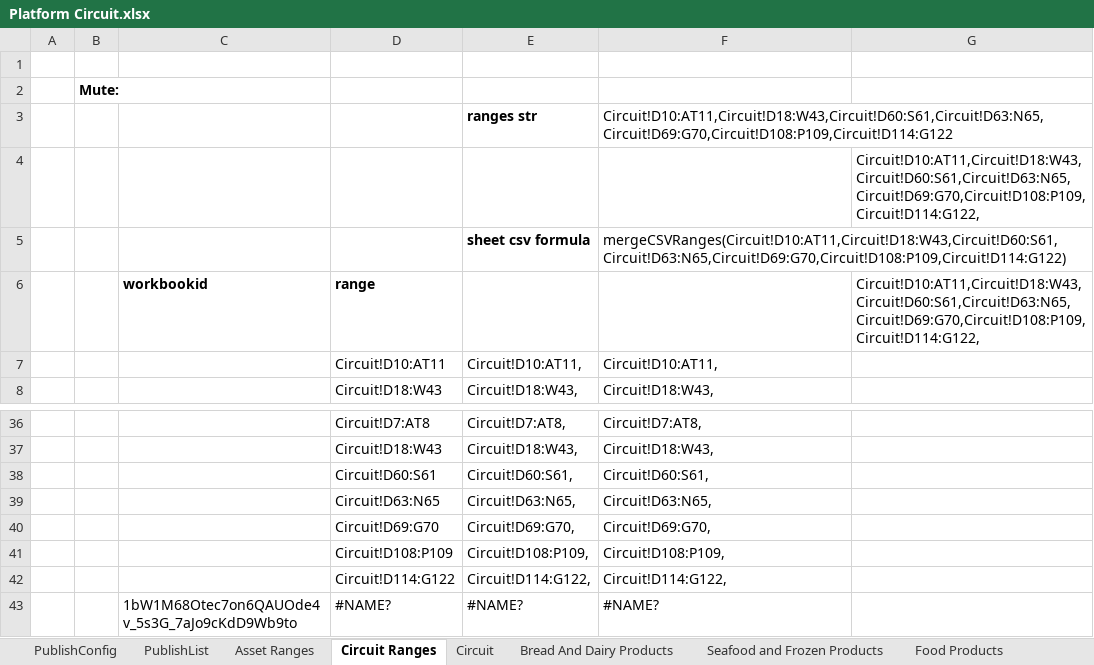
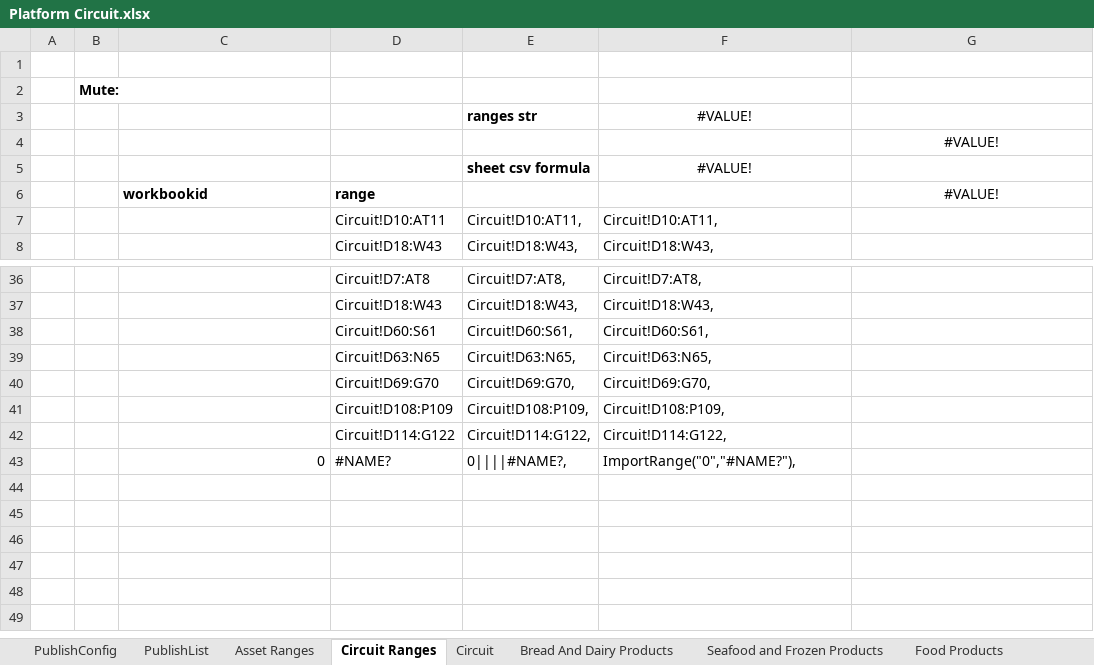
Before and after one commit to HuskerSam/sb, an Excel workbook: sheets/Platform Circuit.xlsx, sheet Circuit Ranges, drawn as a sheet; only a part is shown, gaps mark what is left out; values as stored, in another font and other column widths than the file's, no borders; charts and pictures not drawn; removed rows and columns are numbered as before the commit, all else as after; the diff covers the shown part only; the diff names each change by its address in the sheet, - before the commit and + after, or states it on an @@ line.

```diff
--- a/sheets/Platform Circuit.xlsx (sheet Circuit Ranges)
+++ b/sheets/Platform Circuit.xlsx (sheet Circuit Ranges)
-F3: Circuit!D10:AT11,Circuit!D18:W43,Circuit!D60:S61,Circuit!D63:N65,Circuit!D69:G70,Circuit!D108:P109,Circuit!D114:G122
+F3: #VALUE!
-F3 alignment: left
+F3 alignment: center
-G4: Circuit!D10:AT11,Circuit!D18:W43,Circuit!D60:S61,Circuit!D63:N65,Circuit!D69:G70,Circuit!D108:P109,Circuit!D114:G122,
+G4: #VALUE!
-G4 alignment: left
+G4 alignment: center
-F5: mergeCSVRanges(Circuit!D10:AT11,Circuit!D18:W43,Circuit!D60:S61,Circuit!D63:N65,Circuit!D69:G70,Circuit!D108:P109,Circuit!D114:G122)
+F5: #VALUE!
-F5 alignment: left
+F5 alignment: center
-G6: Circuit!D10:AT11,Circuit!D18:W43,Circuit!D60:S61,Circuit!D63:N65,Circuit!D69:G70,Circuit!D108:P109,Circuit!D114:G122,
+G6: #VALUE!
-G6 alignment: left
+G6 alignment: center
-row 43:  |  | 1bW1M68Otec7on6QAUOde4v_5s3G_7aJo9cKdD9Wb9to | #NAME? | #NAME? | #NAME?
+row 43:  |  | 0 | #NAME? | 0||||#NAME?, | ImportRange("0","#NAME?"),
```
Also changed, not shown: 8 added rows, 8 removed rows, 8 edited cells and cell formats elsewhere in this sheet, sheet Asset Ranges, sheet PublishList, sheet PublishConfig, sheet Circuit, charts or pictures, sheets/Carousel Circuit.xlsx, 5 other files.
